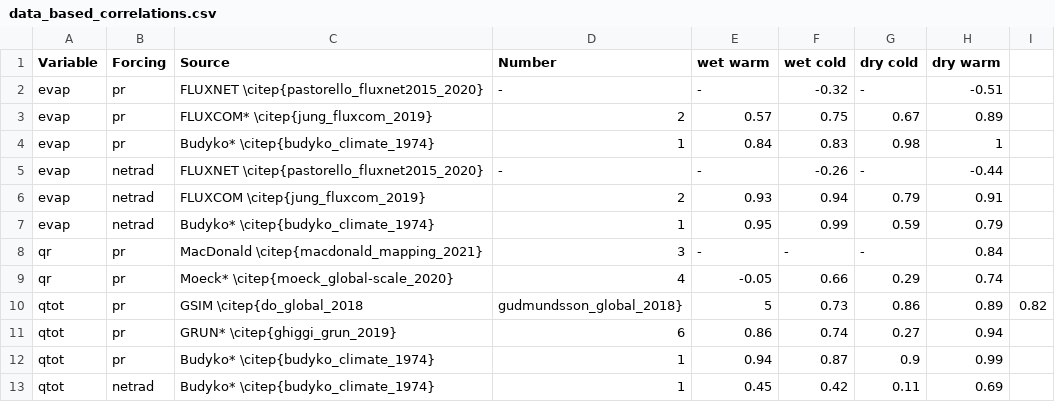
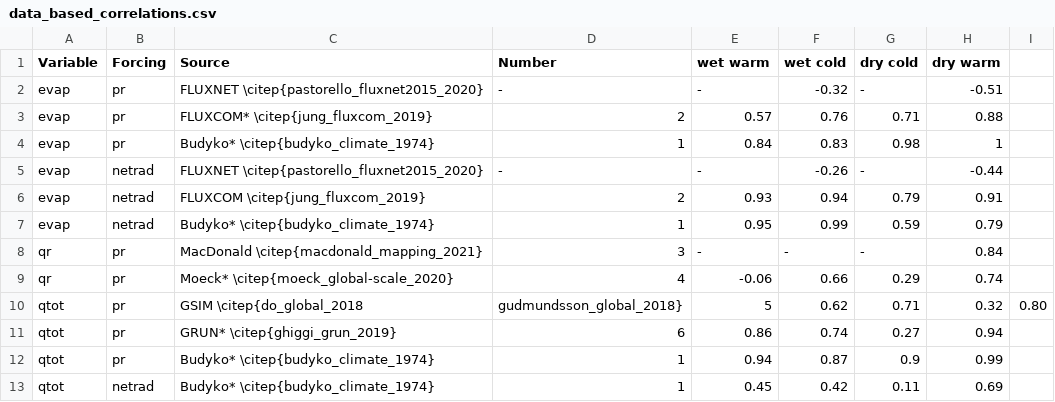
Before and after one commit to HydroSysPotsdam/GHM_Comparison, a CSV file: results/data_based_correlations.csv, drawn as a sheet.

```diff
--- a/results/data_based_correlations.csv
+++ b/results/data_based_correlations.csv
@@ -2,3 +2,3 @@
 evap,pr,FLUXNET \citep{pastorello_fluxnet2015_2020},-,-,-0.32,-,-0.51
-evap,pr,FLUXCOM* \citep{jung_fluxcom_2019},2,0.57,0.75,0.67,0.89
+evap,pr,FLUXCOM* \citep{jung_fluxcom_2019},2,0.57,0.76,0.71,0.88
 evap,pr,Budyko* \citep{budyko_climate_1974},1,0.84,0.83,0.98,1
@@ -8,4 +8,4 @@ evap,netrad,Budyko* \citep{budyko_climate_1974},1,0.95,0.99,0.59,0.79
 qr,pr,MacDonald \citep{macdonald_mapping_2021},3,-,-,-,0.84
-qr,pr,Moeck* \citep{moeck_global-scale_2020},4,-0.05,0.66,0.29,0.74
-qtot,pr,GSIM \citep{do_global_2018,gudmundsson_global_2018},5,0.73,0.86,0.89,0.82
+qr,pr,Moeck* \citep{moeck_global-scale_2020},4,-0.06,0.66,0.29,0.74
+qtot,pr,GSIM \citep{do_global_2018,gudmundsson_global_2018},5,0.62,0.71,0.32,0.80
 qtot,pr,GRUN* \citep{ghiggi_grun_2019},6,0.86,0.74,0.27,0.94
```
Also changed, not shown: 8 other files.
